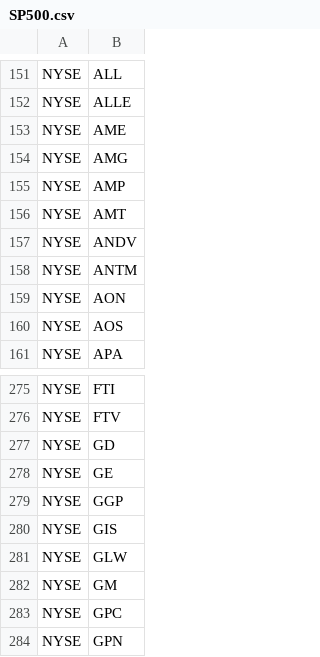
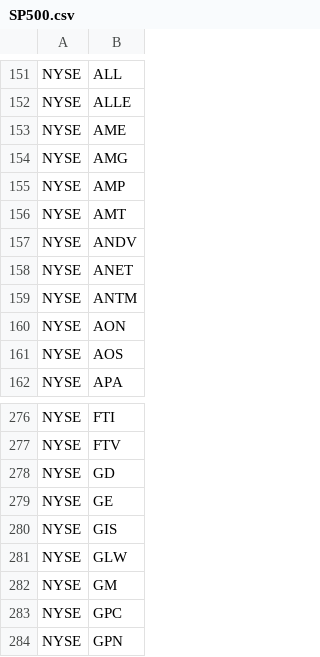
Before and after one commit to rasodu/IndexesConstituents, a CSV file: Data/CSV/SP500.csv, drawn as a sheet; only a part is shown, gaps mark what is left out; removed rows and columns are numbered as before the commit, all else as after; the diff names each change by its address in the sheet, - before the commit and + after, or states it on an @@ line.

Commit message:
Update stocks list.

```diff
--- a/Data/CSV/SP500.csv
+++ b/Data/CSV/SP500.csv
+row 158: NYSE | ANET
-row 279: NYSE | GGP
```
Also changed, not shown: 1 other file.
